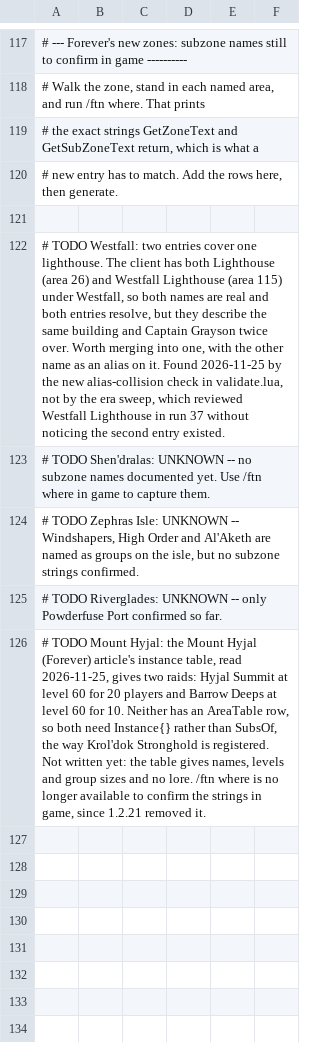
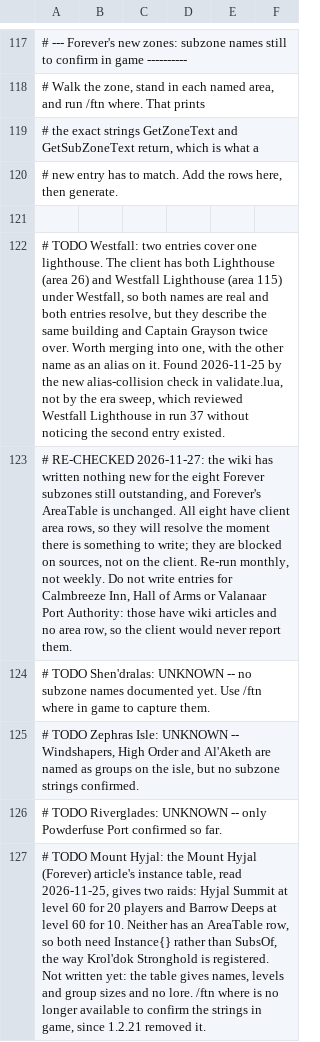
Before and after one commit to martinwinther/ForAllTheNerds, a TSV file: tools/places.tsv, drawn as a sheet; only a part is shown, gaps mark what is left out; the diff names each change by its address in the sheet, - before the commit and + after, or states it on an @@ line.

```diff
--- a/tools/places.tsv
+++ b/tools/places.tsv
+row 123: # RE-CHECKED 2026-11-27: the wiki has written nothing new for the eight Forever subzones still outstanding, and Forever's AreaTable is unchanged. All eight have client area rows, so they will resolve the moment there is something to write; they are blocked on sources, not on the client. Re-run monthly, not weekly. Do not write entries for Calmbreeze Inn, Hall of Arms or Valanaar Port Authority: those have wiki articles and no area row, so the client would never report them.
```
Also changed, not shown: tools/forever-areas.tsv, 1 other file.
